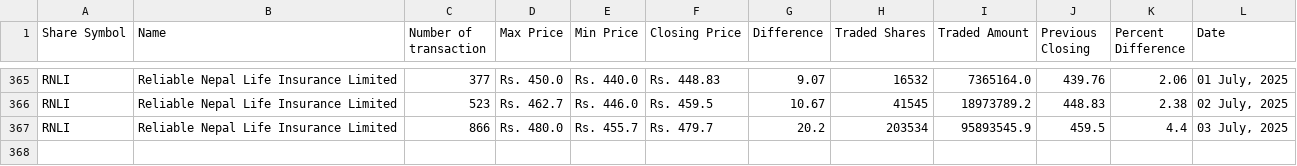
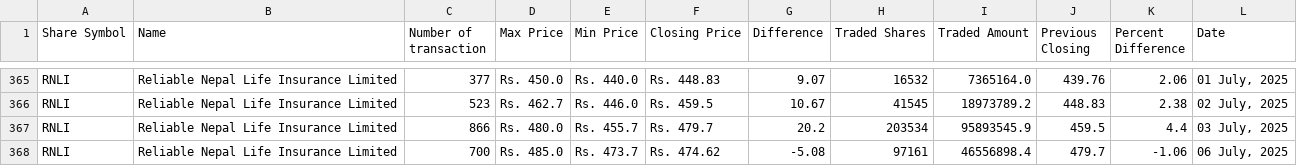
Before and after one commit to neeschal00/nepal-share, a CSV file: ShareData/rnli_today.csv, drawn as a sheet; only a part is shown, gaps mark what is left out; the diff names each change by its address in the sheet, - before the commit and + after, or states it on an @@ line.

```diff
--- a/ShareData/rnli_today.csv
+++ b/ShareData/rnli_today.csv
+row 368: RNLI | Reliable Nepal Life Insurance Limited | 700 | Rs. 485.0 | Rs. 473.7 | Rs. 474.62 | -5.08 | 97161 | 46556898.4 | 479.7 | -1.06 | 06 July, 2025
```
Also changed, not shown: ShareData/mbjc_today.csv, ShareData/snli_today.csv, 36 other files.
